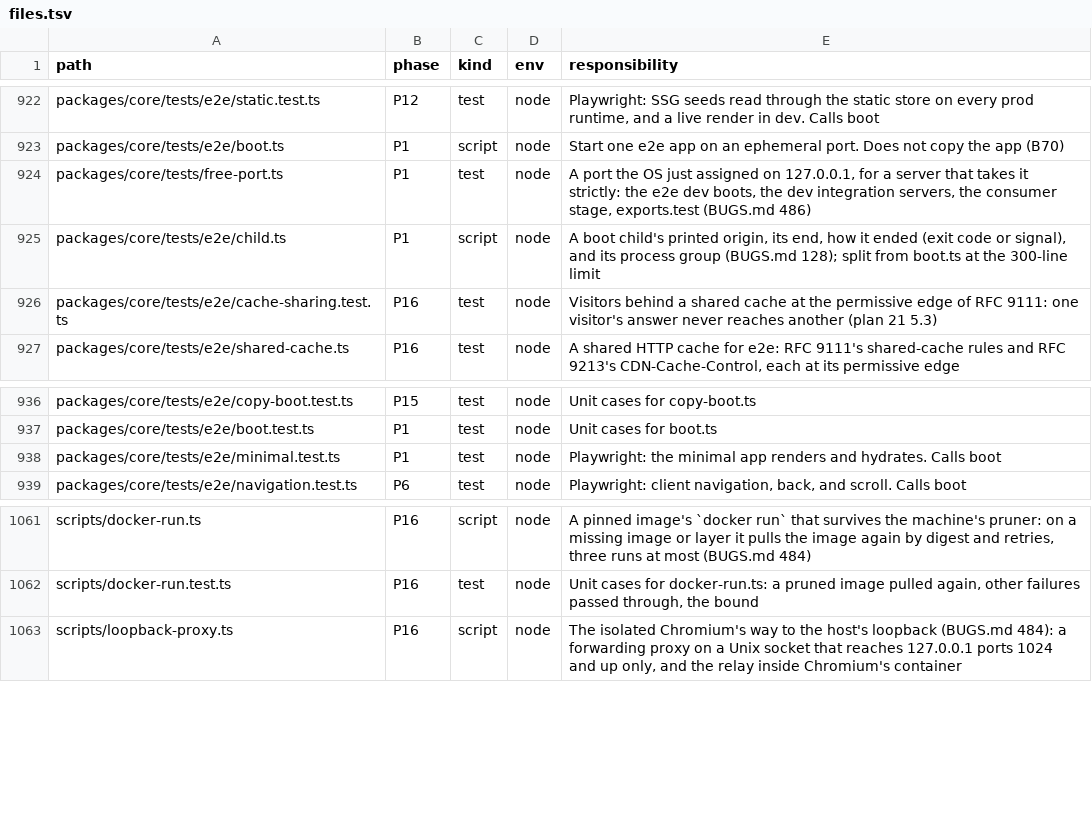
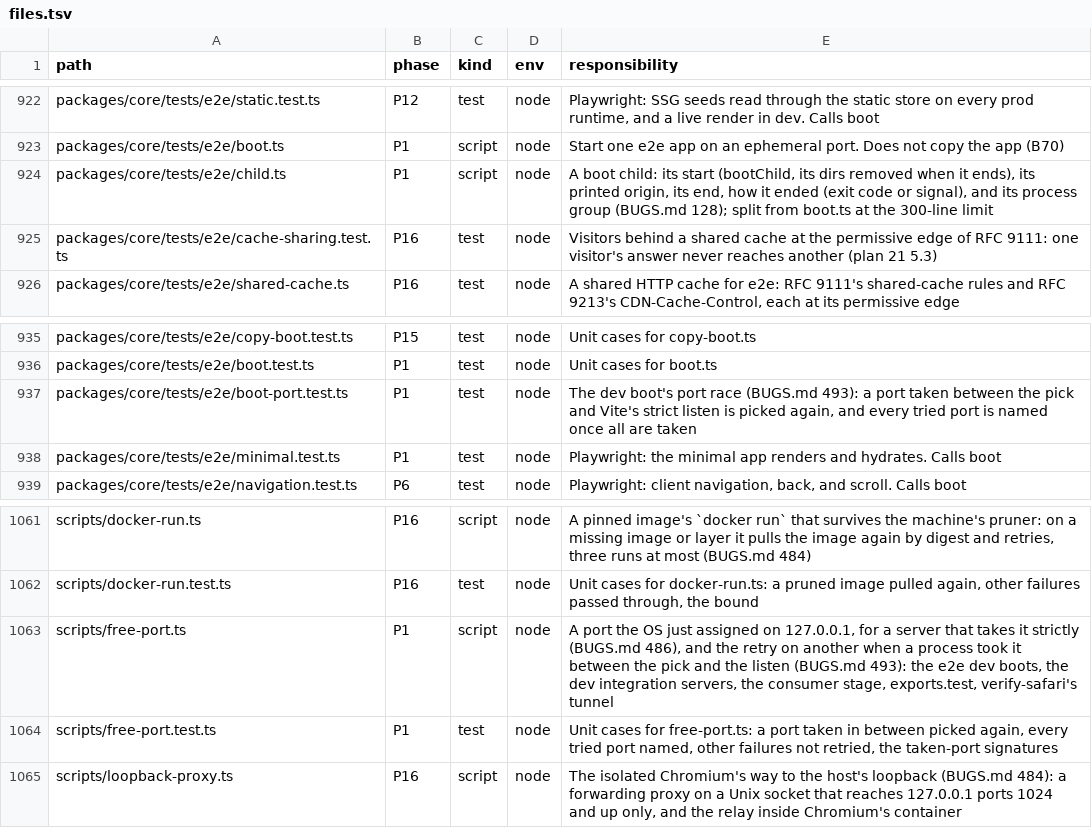
Before and after one commit to lovrozagar/flare, a TSV file: blueprint/files.tsv, drawn as a sheet; only a part is shown, gaps mark what is left out.

Commit message:
fix(bit-01): a server whose port was taken before it listened starts again on another (BUGS 493)
flare-5b's verify of c3f16243 failed workers-dev-webkit minimal.test `hydrate`: "vite exited
(code 1) … Error: Port 37701 is already in use". boot.ts picked freePort() and then spawned Vite
with --strictPort; the SSR dependency optimizer ran first, so another process had seconds to
take the port. A pick and a later bind cannot be made safe, so the start retries.

- scripts/free-port.ts, moved from packages/core/tests since verify-safari.ts had its own copy,
  gains onFreePort: a start that fails with a taken port (EADDRINUSE, Vite's "already in use",
  ssh's "Address already in use") runs on a new pick, at most 3 tries, and the last error names
  every port tried. Any other failure is the start's own.
- Through it: the e2e dev boot (each try with a cache dir of its own, the caller's dirs removed
  once), plugin-dev and routes-dev, the consumer stage, exports.test's README serve (BUGS 492's
  follow-up, closed), and verify-safari's tunnel. Prod boots already listen on port 0.
- bootChild moves to child.ts and the port cases to boot-port.test.ts, at their files' line
  limits; playwright.config ignores the new vitest file as it does boot.test.

Red: boot-port.test `dev port taken` (a held port; the boot never asked for another) and `dev
ports all taken` (three held ports; the boot came up anyway), and free-port.test, its module
absent. Green: the touched areas on Node and Bun, the consumers suite, the unit gate, typecheck,
lint, check-tree.

Blueprint: files.tsv (scripts/free-port.ts and its test, boot-port.test.ts, child.ts's row;
packages/core/tests/free-port.ts removed), BUGS 492 closed, BUGS 493.

```diff
--- a/blueprint/files.tsv
+++ b/blueprint/files.tsv
@@ -923,4 +923,3 @@ packages/core/tests/e2e/static.test.ts	P12	test	node	Playwright: SSG seeds read
 packages/core/tests/e2e/boot.ts	P1	script	node	Start one e2e app on an ephemeral port. Does not copy the app (B70)
-packages/core/tests/free-port.ts	P1	test	node	A port the OS just assigned on 127.0.0.1, for a server that takes it strictly: the e2e dev boots, the dev integration servers, the consumer stage, exports.test (BUGS.md 486)
-packages/core/tests/e2e/child.ts	P1	script	node	A boot child's printed origin, its end, how it ended (exit code or signal), and its process group (BUGS.md 128); split from boot.ts at the 300-line limit
+packages/core/tests/e2e/child.ts	P1	script	node	A boot child: its start (bootChild, its dirs removed when it ends), its printed origin, its end, how it ended (exit code or signal), and its process group (BUGS.md 128); split from boot.ts at the 300-line limit
 packages/core/tests/e2e/cache-sharing.test.ts	P16	test	node	Visitors behind a shared cache at the permissive edge of RFC 9111: one visitor's answer never reaches another (plan 21 5.3)
@@ -937,2 +936,3 @@ packages/core/tests/e2e/copy-boot.test.ts	P15	test	node	Unit cases for copy-boot
 packages/core/tests/e2e/boot.test.ts	P1	test	node	Unit cases for boot.ts
+packages/core/tests/e2e/boot-port.test.ts	P1	test	node	The dev boot's port race (BUGS.md 493): a port taken between the pick and Vite's strict listen is picked again, and every tried port is named once all are taken
 packages/core/tests/e2e/minimal.test.ts	P1	test	node	Playwright: the minimal app renders and hydrates. Calls boot
@@ -1062,2 +1062,4 @@ scripts/docker-run.ts	P16	script	node	A pinned image's `docker run` that survive
 scripts/docker-run.test.ts	P16	test	node	Unit cases for docker-run.ts: a pruned image pulled again, other failures passed through, the bound
+scripts/free-port.ts	P1	script	node	A port the OS just assigned on 127.0.0.1, for a server that takes it strictly (BUGS.md 486), and the retry on another when a process took it between the pick and the listen (BUGS.md 493): the e2e dev boots, the dev integration servers, the consumer stage, exports.test, verify-safari's tunnel
+scripts/free-port.test.ts	P1	test	node	Unit cases for free-port.ts: a port taken in between picked again, every tried port named, other failures not retried, the taken-port signatures
 scripts/loopback-proxy.ts	P16	script	node	The isolated Chromium's way to the host's loopback (BUGS.md 484): a forwarding proxy on a Unix socket that reaches 127.0.0.1 ports 1024 and up only, and the relay inside Chromium's container
```
Also changed, not shown: 14 other files.
